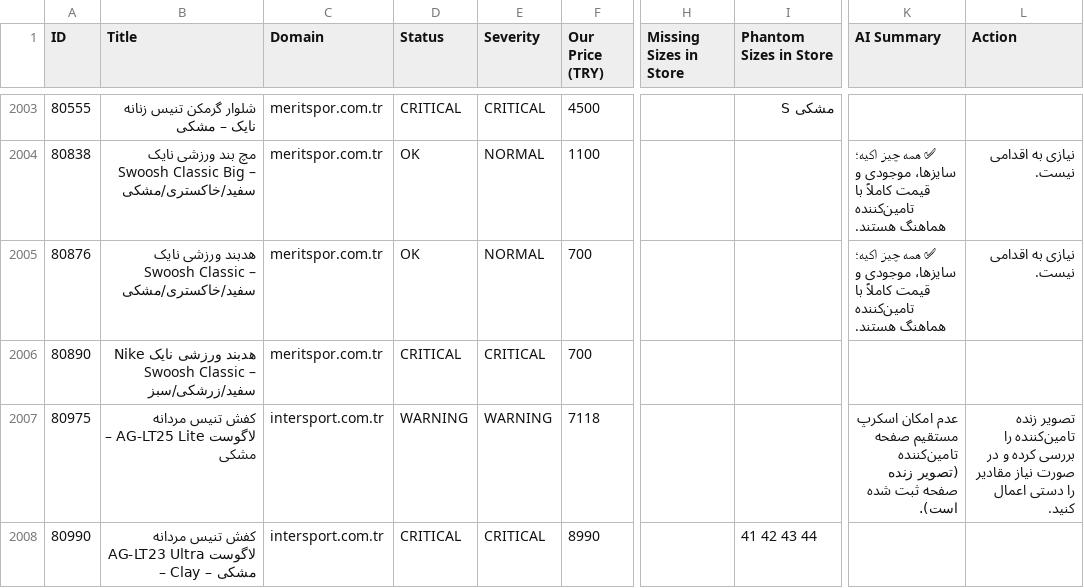
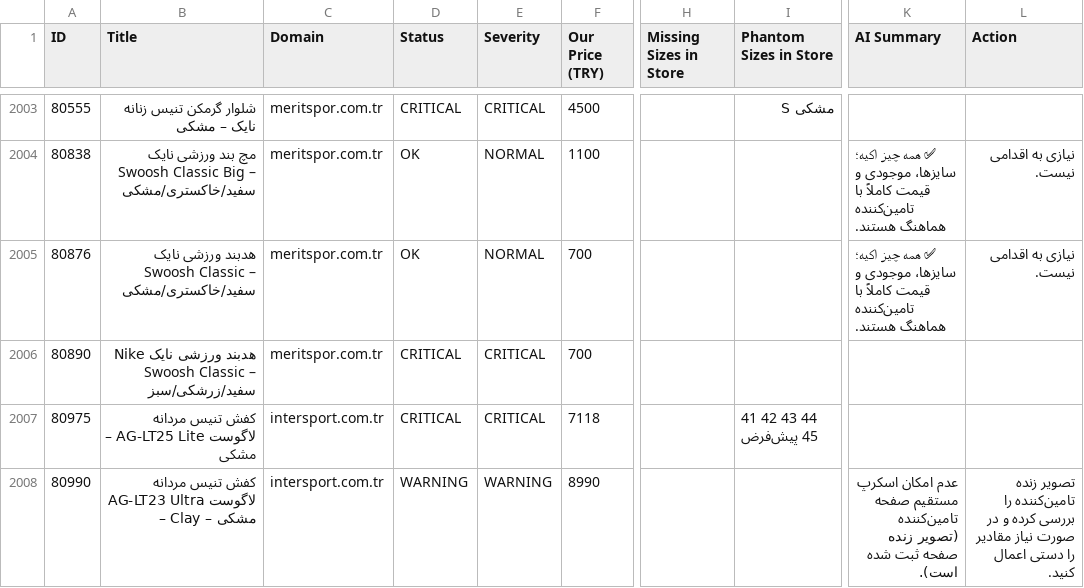
Before and after one commit to mehranyavari/woocommerce-stock-scraper, a CSV file: output/audit-report.csv, drawn as a sheet; only a part is shown, gaps mark what is left out; the diff covers the shown part only; the diff names each change by its address in the sheet, - before the commit and + after, or states it on an @@ line.

```diff
--- a/output/audit-report.csv
+++ b/output/audit-report.csv
-D2007 (Status): WARNING
+D2007 (Status): CRITICAL
-E2007 (Severity): WARNING
+E2007 (Severity): CRITICAL
-I2007 (Phantom Sizes in Store): (empty)
+I2007 (Phantom Sizes in Store): 41 42 43 44 45 پیش‌فرض
-K2007 (AI Summary): عدم امکان اسکرپ مستقیم صفحه تامین‌کننده (تصویر زنده صفحه ثبت شده است).
+K2007 (AI Summary): (empty)
-L2007 (Action): تصویر زنده تامین‌کننده را بررسی کرده و در صورت نیاز مقادیر را دستی اعمال کنید.
+L2007 (Action): (empty)
-D2008 (Status): CRITICAL
+D2008 (Status): WARNING
-E2008 (Severity): CRITICAL
+E2008 (Severity): WARNING
-I2008 (Phantom Sizes in Store): 41 42 43 44
+I2008 (Phantom Sizes in Store): (empty)
-K2008 (AI Summary): (empty)
+K2008 (AI Summary): عدم امکان اسکرپ مستقیم صفحه تامین‌کننده (تصویر زنده صفحه ثبت شده است).
-L2008 (Action): (empty)
+L2008 (Action): تصویر زنده تامین‌کننده را بررسی کرده و در صورت نیاز مقادیر را دستی اعمال کنید.
```
Also changed, not shown: 66 edited cells elsewhere in this file, 17 other files.
